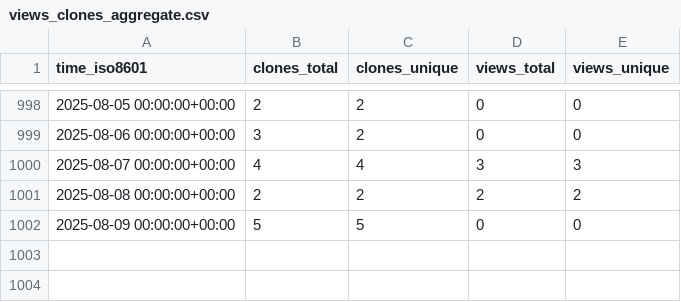
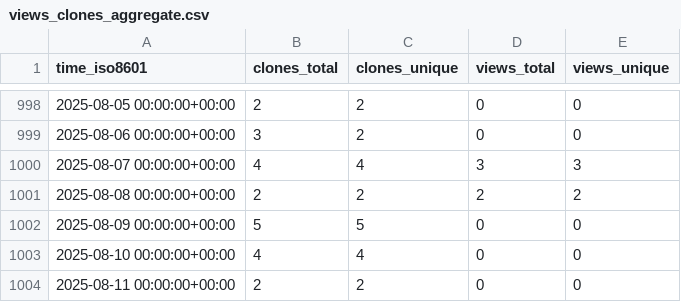
Before and after one commit to CARV-ICS-FORTH/frisbee, a CSV file: CARV-ICS-FORTH/frisbee/ghrs-data/views_clones_aggregate.csv, drawn as a sheet; only a part is shown, gaps mark what is left out; the diff names each change by its address in the sheet, - before the commit and + after, or states it on an @@ line.

```diff
--- a/CARV-ICS-FORTH/frisbee/ghrs-data/views_clones_aggregate.csv
+++ b/CARV-ICS-FORTH/frisbee/ghrs-data/views_clones_aggregate.csv
+row 1003: 2025-08-10 00:00:00+00:00 | 4 | 4 | 0 | 0
+row 1004: 2025-08-11 00:00:00+00:00 | 2 | 2 | 0 | 0
```
Also changed, not shown: 1 other file.
